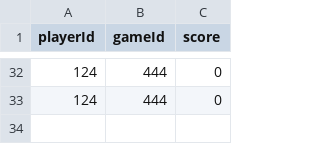
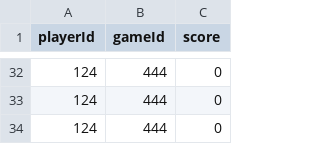
Before and after one commit to kfijalkowski1/CASINO_CPP, a CSV file: data/LBoardExample.csv, drawn as a sheet; only a part is shown, gaps mark what is left out; the diff names each change by its address in the sheet, - before the commit and + after, or states it on an @@ line.

```diff
--- a/data/LBoardExample.csv
+++ b/data/LBoardExample.csv
+row 34: 124 | 444 | 0
```
Also changed, not shown: 1 other file.
